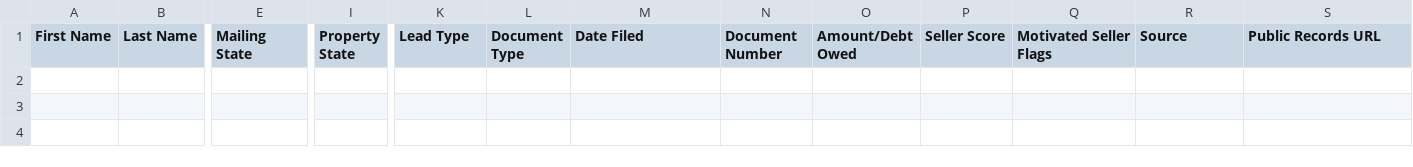
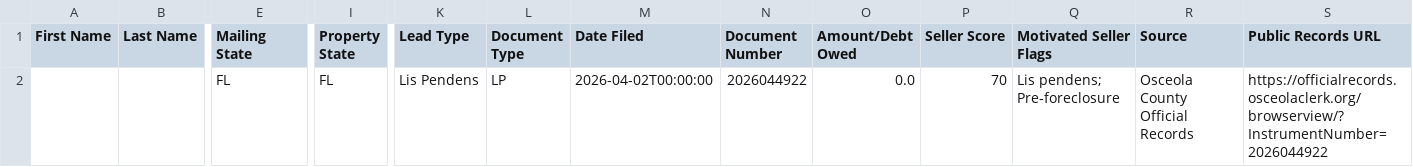
Before and after one commit to figlesias7/osceola-intel, a CSV file: data/ghl_export.csv, drawn as a sheet; only a part is shown, gaps mark what is left out; rows hold the shown columns only; the diff names each change by its address in the sheet, - before the commit and + after, or states it on an @@ line.

```diff
--- a/data/ghl_export.csv
+++ b/data/ghl_export.csv
+row 2:  |  | FL | FL | Lis Pendens | LP | 2026-04-02T00:00:00 | 2026044922 | 0.0 | 70 | Lis pendens; Pre-foreclosure | Osceola County Official Records | https://officialrecords.osceolaclerk.org/browserview/?InstrumentNumber=2026044922
```
Also changed, not shown: 2 other files.
